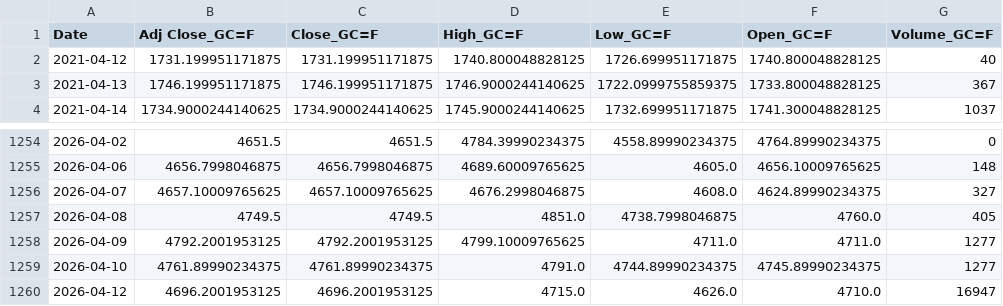
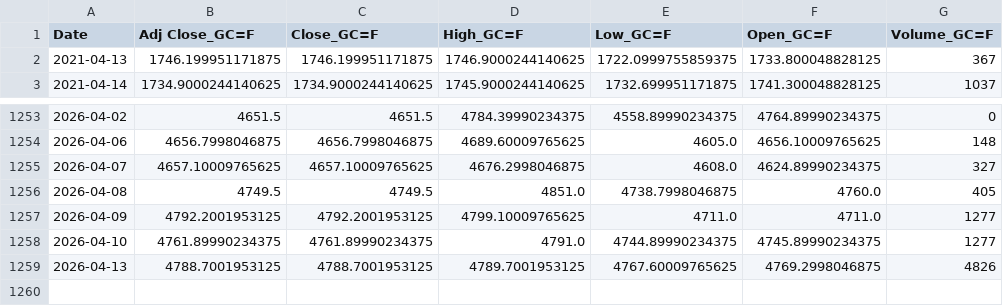
Before and after one commit to patricxie/precious-metal-premium-strategy, a CSV file: extract/data/gold_futures.csv, drawn as a sheet; only a part is shown, gaps mark what is left out.

```diff
--- a/extract/data/gold_futures.csv
+++ b/extract/data/gold_futures.csv
@@ -1,3 +1,2 @@
 Date,Adj Close_GC=F,Close_GC=F,High_GC=F,Low_GC=F,Open_GC=F,Volume_GC=F
-2021-04-12,1731.199951171875,1731.199951171875,1740.800048828125,1726.699951171875,1740.800048828125,40
 2021-04-13,1746.199951171875,1746.199951171875,1746.9000244140625,1722.0999755859375,1733.800048828125,367
@@ -1259,2 +1258,2 @@ Date,Adj Close_GC=F,Close_GC=F,High_GC=F,Low_GC=F,Open_GC=F,Volume_GC=F
 2026-04-10,4761.89990234375,4761.89990234375,4791.0,4744.89990234375,4745.89990234375,1277
-2026-04-12,4696.2001953125,4696.2001953125,4715.0,4626.0,4710.0,16947
+2026-04-13,4788.7001953125,4788.7001953125,4789.7001953125,4767.60009765625,4769.2998046875,4826
```
Also changed, not shown: extract/data/silver_futures.csv, transform/data/gold_futures_features.csv, 3 other files.
